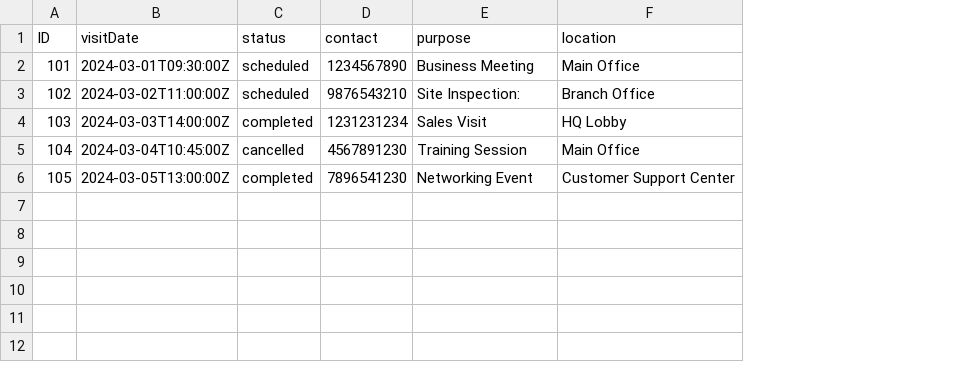
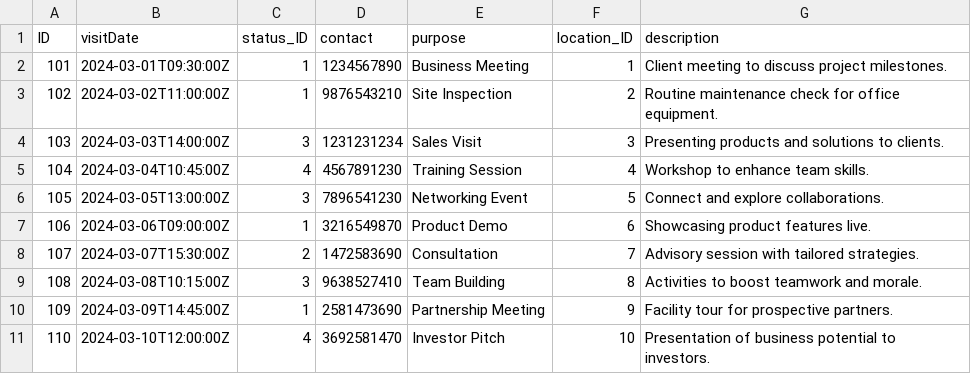
Before and after one commit to K-brandy/SAP-CAP, a CSV file: bookshop/db/data/my.bookshop-Visits.csv, drawn as a sheet; removed rows and columns are numbered as before the commit, all else as after; the diff names each change by its address in the sheet, - before the commit and + after, or states it on an @@ line.

```diff
--- a/bookshop/db/data/my.bookshop-Visits.csv
+++ b/bookshop/db/data/my.bookshop-Visits.csv
-column C (status), rows 2-6: scheduled | scheduled | completed | cancelled | completed
+column C (status_ID), rows 2-6: 1 | 1 | 3 | 4 | 3
-column F (location), rows 2-6: Main Office | Branch Office | HQ Lobby | Main Office | Customer Support Center
+column F (location_ID), rows 2-6: 1 | 2 | 3 | 4 | 5
+column G (description), rows 2-6: Client meeting to discuss project milestones. | Routine maintenance check for office equipment. | Presenting products and solutions to clients. | Workshop to enhance team skills. | Connect and explore collaborations.
-E3 (purpose): Site Inspection:
+E3 (purpose): Site Inspection
+row 7: 106 | 2024-03-06T09:00:00Z | 1 | 3216549870 | Product Demo | 6 | Showcasing product features live.
+row 8: 107 | 2024-03-07T15:30:00Z | 2 | 1472583690 | Consultation | 7 | Advisory session with tailored strategies.
+row 9: 108 | 2024-03-08T10:15:00Z | 3 | 9638527410 | Team Building | 8 | Activities to boost teamwork and morale.
+row 10: 109 | 2024-03-09T14:45:00Z | 1 | 2581473690 | Partnership Meeting | 9 | Facility tour for prospective partners.
+row 11: 110 | 2024-03-10T12:00:00Z | 4 | 3692581470 | Investor Pitch | 10 | Presentation of business potential to investors.
```
Also changed, not shown: bookshop/db/data/my.bookshop-Visitors.csv, 10 other files.
